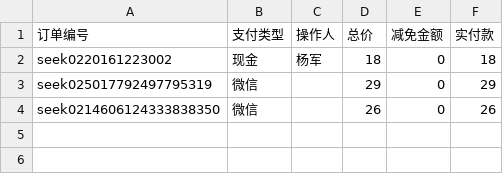
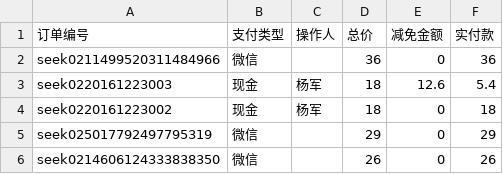
Before and after one commit to frank-young/seek, a CSV file: frontend/src/orderprint/2016年12月23日报表.csv, drawn as a sheet; the diff names each change by its address in the sheet, - before the commit and + after, or states it on an @@ line.

```diff
--- a/frontend/src/orderprint/2016年12月23日报表.csv
+++ b/frontend/src/orderprint/2016年12月23日报表.csv
+row 2: seek0211499520311484966 | 微信 |  | 36 | 0 | 36
+row 3: seek0220161223003 | 现金 | 杨军 | 18 | 12.6 | 5.4
```
Also changed, not shown: frontend/src/orderprint/report/2016年12月报表.csv, frontend/src/orderprint/report/天商微渡店2016年12月报表.csv, 25 other files.
